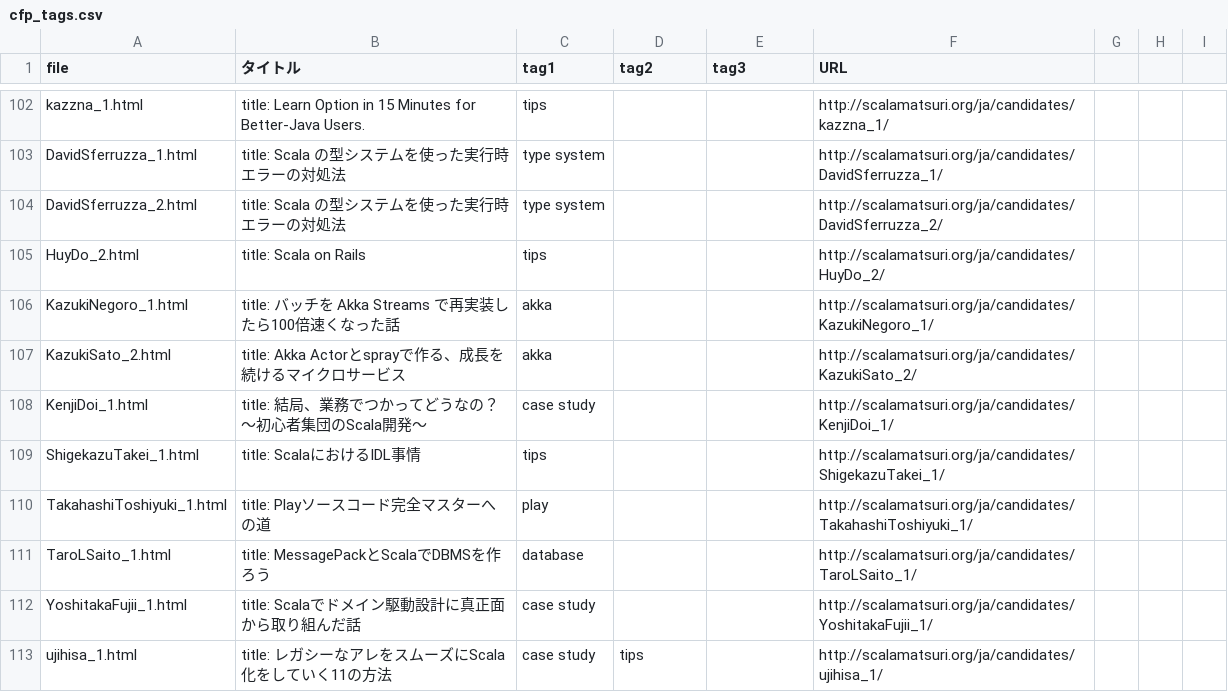
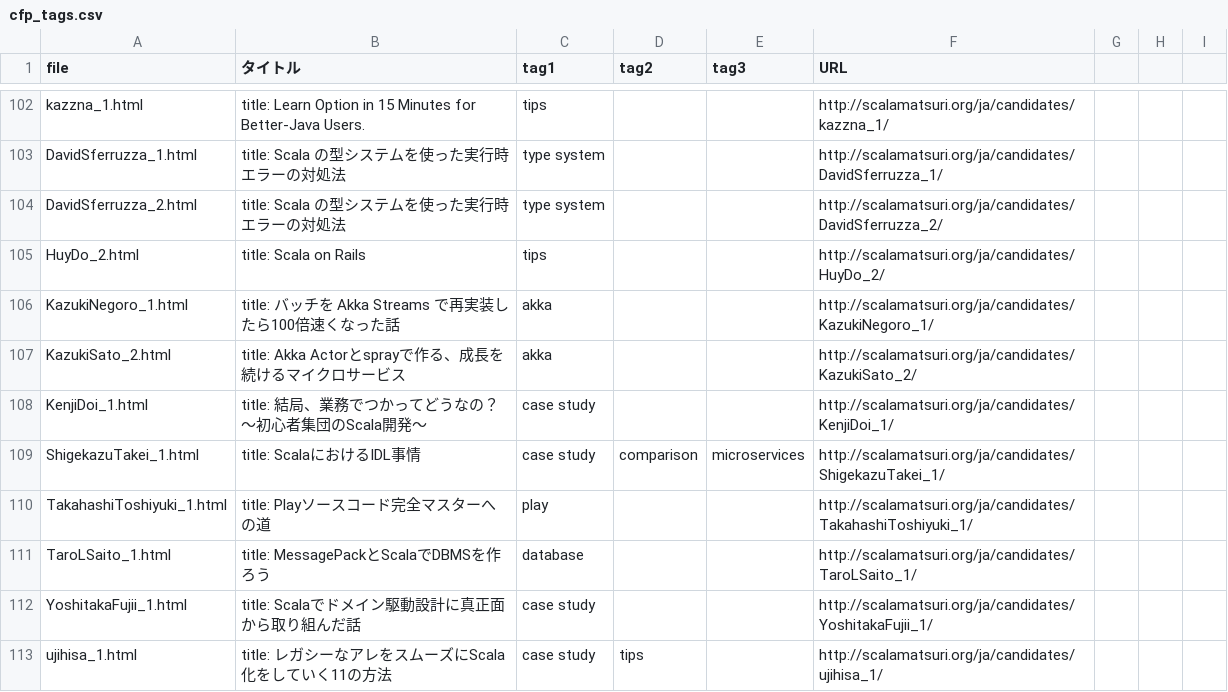
Before and after one commit to scalajp/2016.scalamatsuri.org, a CSV file: _data/cfp_tags.csv, drawn as a sheet; only a part is shown, gaps mark what is left out.

Commit message:
Adds tags to ShigekazuTakei_1

```diff
--- a/_data/cfp_tags.csv
+++ b/_data/cfp_tags.csv
@@ -108,3 +108,3 @@ KazukiSato_2.html,title: Akka Actorとsprayで作る、成長を続けるマイ
 KenjiDoi_1.html,title: 結局、業務でつかってどうなの？～初心者集団のScala開発～,case study,,,http://scalamatsuri.org/ja/candidates/KenjiDoi_1/,,,
-ShigekazuTakei_1.html,title: ScalaにおけるIDL事情,tips,,,http://scalamatsuri.org/ja/candidates/ShigekazuTakei_1/,,,
+ShigekazuTakei_1.html,title: ScalaにおけるIDL事情,case study,comparison,microservices,http://scalamatsuri.org/ja/candidates/ShigekazuTakei_1/,,,
 TakahashiToshiyuki_1.html,title: Playソースコード完全マスターへの道,play,,,http://scalamatsuri.org/ja/candidates/TakahashiToshiyuki_1/,,,
```
